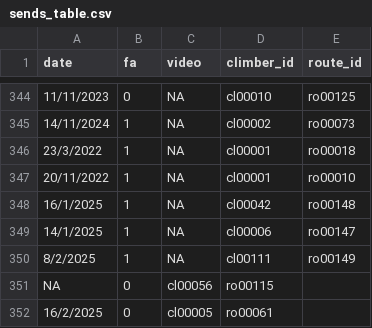
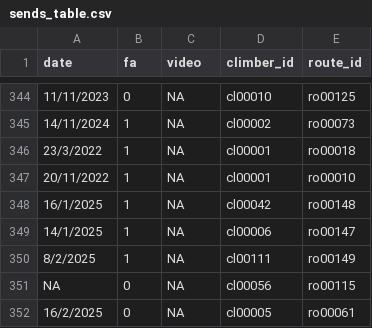
Before and after one commit to 9cpluss/hardest-climbs, a CSV file: data/sends_table.csv, drawn as a sheet; only a part is shown, gaps mark what is left out.

Commit message:
New data

```diff
--- a/data/sends_table.csv
+++ b/data/sends_table.csv
@@ -350,3 +350,3 @@ date,fa,video,climber_id,route_id
 8/2/2025,1,NA,cl00111,ro00149
-NA,0,cl00056,ro00115
-16/2/2025,0,cl00005,ro00061
+NA,0,NA,cl00056,ro00115
+16/2/2025,0,NA,cl00005,ro00061
```
